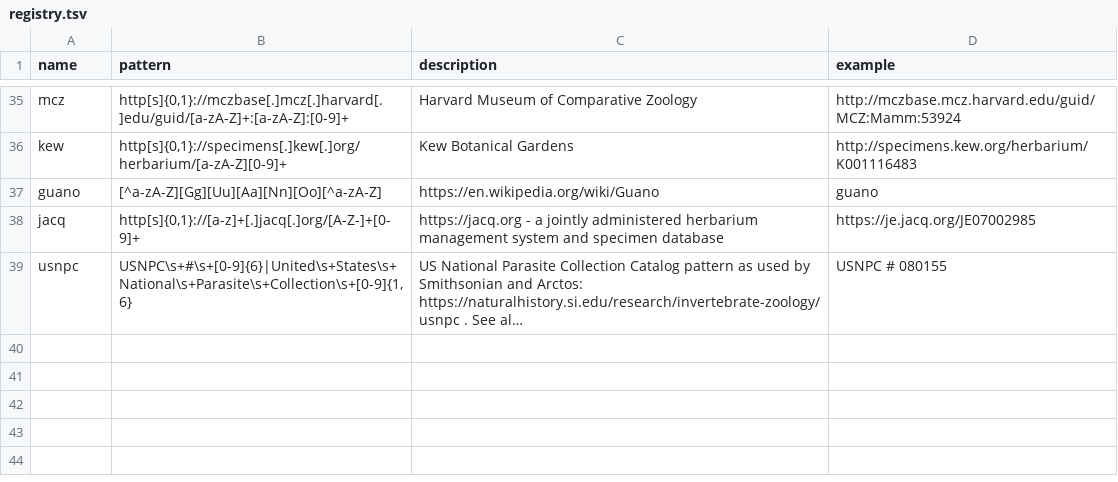
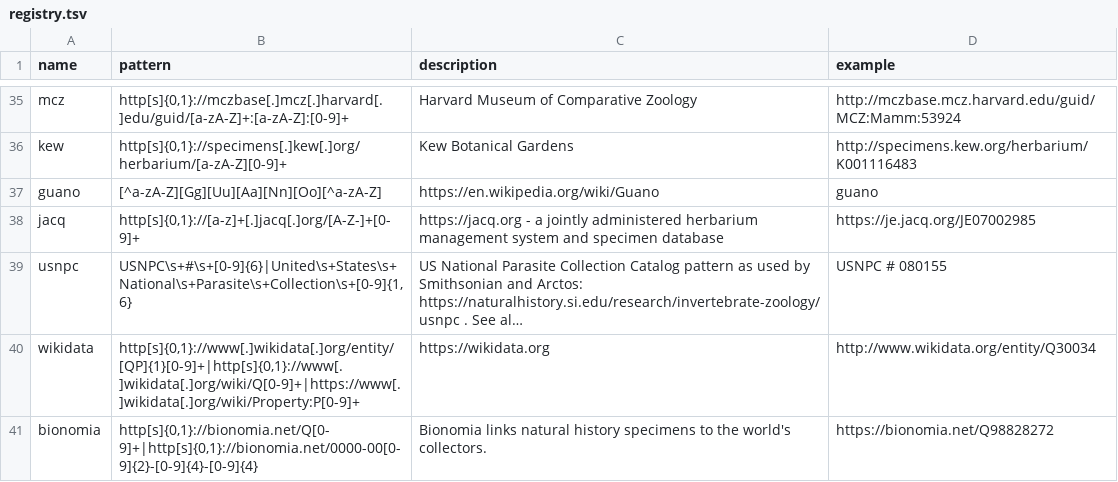
Before and after one commit to bio-guoda/preston-identifier-registry, a TSV file: registry.tsv, drawn as a sheet; only a part is shown, gaps mark what is left out; long unchanged cells end in …; the diff names each change by its address in the sheet, - before the commit and + after, or states it on an @@ line.

Commit message:
add wikidata and bionomia identifier pattern; @dshorthouse - please review if possible

```diff
--- a/registry.tsv
+++ b/registry.tsv
+row 40: wikidata | http[s]{0,1}://www[.]wikidata[.]org/entity/[QP]{1}[0-9]+|http[s]{0,1}://www[.]wikidata[.]org/wiki/Q[0-9]+|https://www[.]wikidata[.]org/wiki/Property:P[0-9]+ | https://wikidata.org | http://www.wikidata.org/entity/Q30034
+row 41: bionomia | http[s]{0,1}://bionomia.net/Q[0-9]+|http[s]{0,1}://bionomia.net/0000-00[0-9]{2}-[0-9]{4}-[0-9]{4} | Bionomia links natural history specimens to the world's collectors. | https://bionomia.net/Q98828272
```
